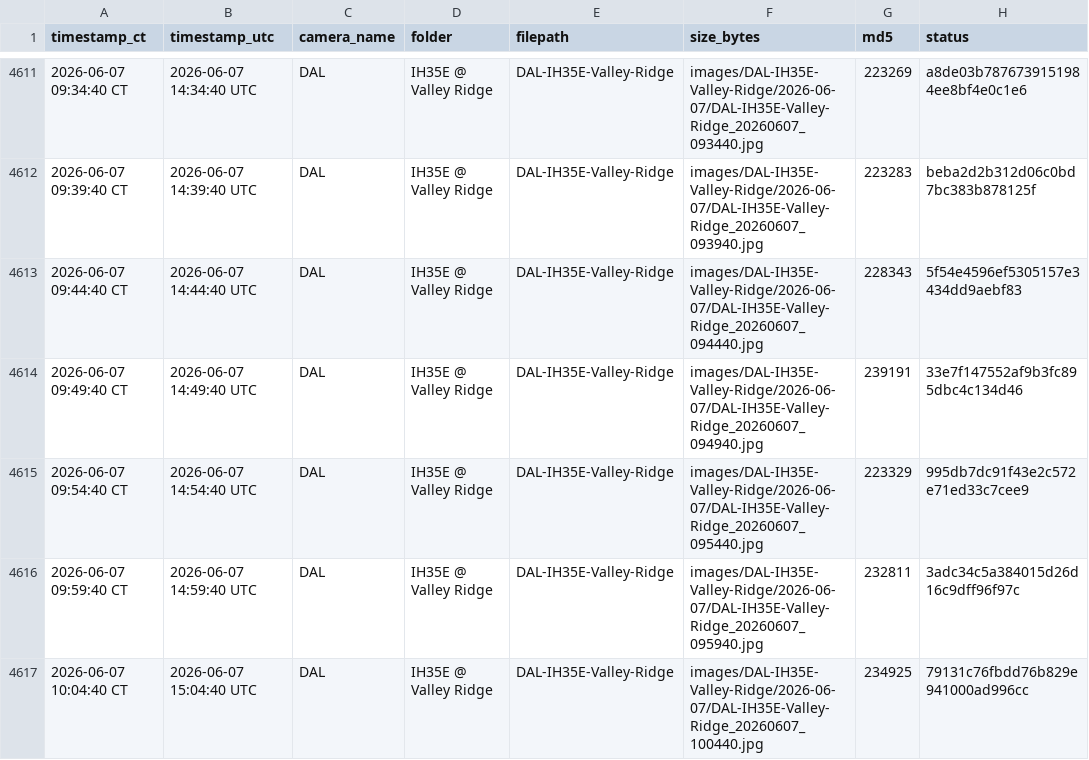
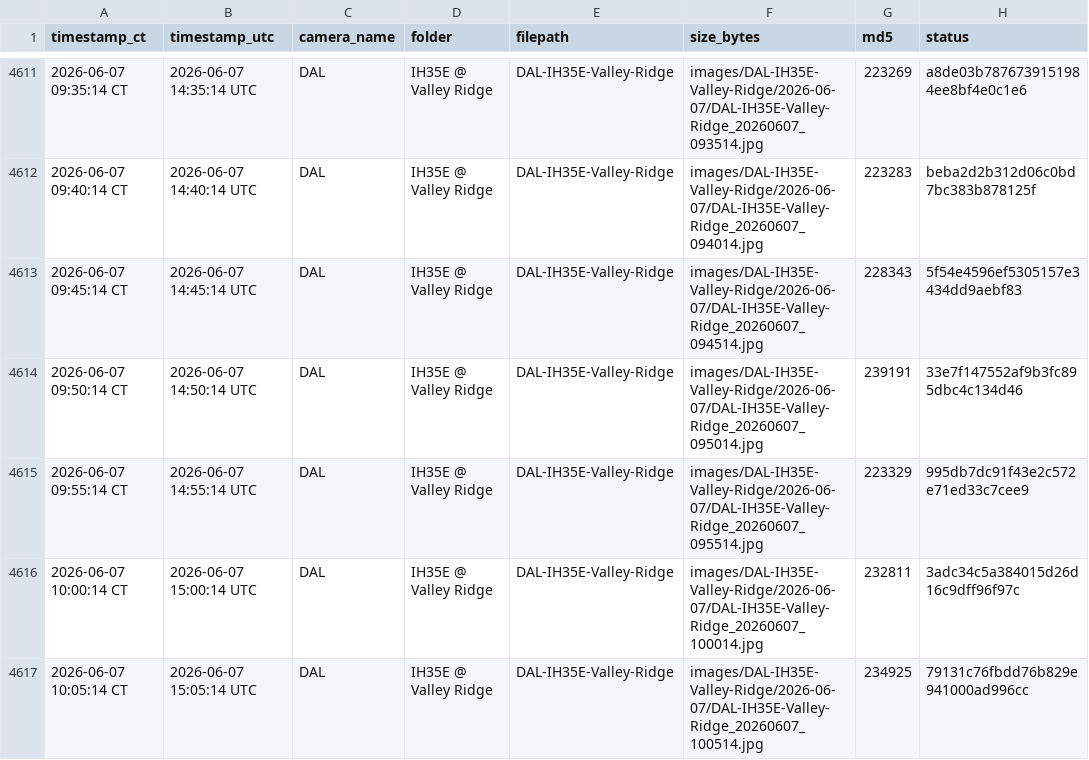
Before and after one commit to aifornsb/txdot-cameras, a CSV file: summary.csv, drawn as a sheet; only a part is shown, gaps mark what is left out; the diff covers the shown part only; the diff names each change by its address in the sheet, - before the commit and + after, or states it on an @@ line.

Commit message:
IH35E Valley Ridge — 2026-06-07 15:05 UTC

```diff
--- a/summary.csv
+++ b/summary.csv
-A4611 (timestamp_ct): 2026-06-07 09:34:40 CT
+A4611 (timestamp_ct): 2026-06-07 09:35:14 CT
-B4611 (timestamp_utc): 2026-06-07 14:34:40 UTC
+B4611 (timestamp_utc): 2026-06-07 14:35:14 UTC
-F4611 (size_bytes): images/DAL-IH35E-Valley-Ridge/2026-06-07/DAL-IH35E-Valley-Ridge_20260607_093440.jpg
+F4611 (size_bytes): images/DAL-IH35E-Valley-Ridge/2026-06-07/DAL-IH35E-Valley-Ridge_20260607_093514.jpg
-A4612 (timestamp_ct): 2026-06-07 09:39:40 CT
+A4612 (timestamp_ct): 2026-06-07 09:40:14 CT
-B4612 (timestamp_utc): 2026-06-07 14:39:40 UTC
+B4612 (timestamp_utc): 2026-06-07 14:40:14 UTC
-F4612 (size_bytes): images/DAL-IH35E-Valley-Ridge/2026-06-07/DAL-IH35E-Valley-Ridge_20260607_093940.jpg
+F4612 (size_bytes): images/DAL-IH35E-Valley-Ridge/2026-06-07/DAL-IH35E-Valley-Ridge_20260607_094014.jpg
-A4613 (timestamp_ct): 2026-06-07 09:44:40 CT
+A4613 (timestamp_ct): 2026-06-07 09:45:14 CT
-B4613 (timestamp_utc): 2026-06-07 14:44:40 UTC
+B4613 (timestamp_utc): 2026-06-07 14:45:14 UTC
-F4613 (size_bytes): images/DAL-IH35E-Valley-Ridge/2026-06-07/DAL-IH35E-Valley-Ridge_20260607_094440.jpg
+F4613 (size_bytes): images/DAL-IH35E-Valley-Ridge/2026-06-07/DAL-IH35E-Valley-Ridge_20260607_094514.jpg
-A4614 (timestamp_ct): 2026-06-07 09:49:40 CT
+A4614 (timestamp_ct): 2026-06-07 09:50:14 CT
-B4614 (timestamp_utc): 2026-06-07 14:49:40 UTC
+B4614 (timestamp_utc): 2026-06-07 14:50:14 UTC
-F4614 (size_bytes): images/DAL-IH35E-Valley-Ridge/2026-06-07/DAL-IH35E-Valley-Ridge_20260607_094940.jpg
+F4614 (size_bytes): images/DAL-IH35E-Valley-Ridge/2026-06-07/DAL-IH35E-Valley-Ridge_20260607_095014.jpg
-A4615 (timestamp_ct): 2026-06-07 09:54:40 CT
+A4615 (timestamp_ct): 2026-06-07 09:55:14 CT
-B4615 (timestamp_utc): 2026-06-07 14:54:40 UTC
+B4615 (timestamp_utc): 2026-06-07 14:55:14 UTC
-F4615 (size_bytes): images/DAL-IH35E-Valley-Ridge/2026-06-07/DAL-IH35E-Valley-Ridge_20260607_095440.jpg
+F4615 (size_bytes): images/DAL-IH35E-Valley-Ridge/2026-06-07/DAL-IH35E-Valley-Ridge_20260607_095514.jpg
-A4616 (timestamp_ct): 2026-06-07 09:59:40 CT
+A4616 (timestamp_ct): 2026-06-07 10:00:14 CT
-B4616 (timestamp_utc): 2026-06-07 14:59:40 UTC
+B4616 (timestamp_utc): 2026-06-07 15:00:14 UTC
-F4616 (size_bytes): images/DAL-IH35E-Valley-Ridge/2026-06-07/DAL-IH35E-Valley-Ridge_20260607_095940.jpg
+F4616 (size_bytes): images/DAL-IH35E-Valley-Ridge/2026-06-07/DAL-IH35E-Valley-Ridge_20260607_100014.jpg
-A4617 (timestamp_ct): 2026-06-07 10:04:40 CT
+A4617 (timestamp_ct): 2026-06-07 10:05:14 CT
-B4617 (timestamp_utc): 2026-06-07 15:04:40 UTC
+B4617 (timestamp_utc): 2026-06-07 15:05:14 UTC
-F4617 (size_bytes): images/DAL-IH35E-Valley-Ridge/2026-06-07/DAL-IH35E-Valley-Ridge_20260607_100440.jpg
+F4617 (size_bytes): images/DAL-IH35E-Valley-Ridge/2026-06-07/DAL-IH35E-Valley-Ridge_20260607_100514.jpg
```
Also changed, not shown: 30 edited cells elsewhere in this file, 17 other files.
